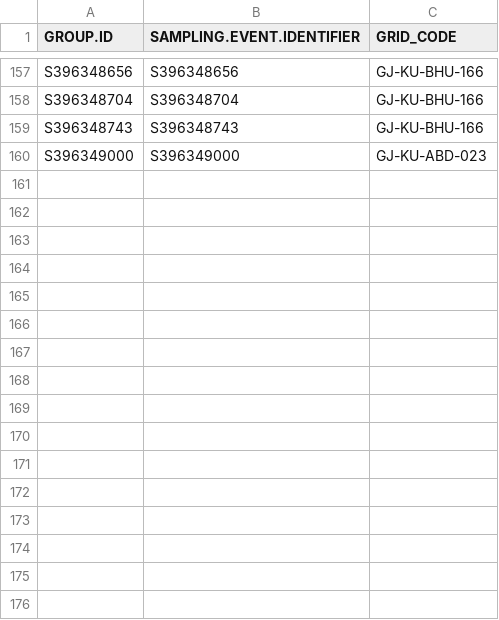
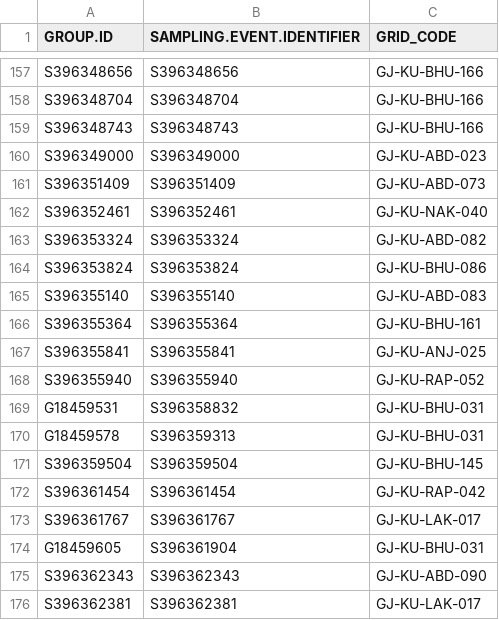
Before and after one commit to birdcountindia/pmc-dashboard, a CSV file: years/2026/checklist_grid_map.csv, drawn as a sheet; only a part is shown, gaps mark what is left out; the diff names each change by its address in the sheet, - before the commit and + after, or states it on an @@ line.

```diff
--- a/years/2026/checklist_grid_map.csv
+++ b/years/2026/checklist_grid_map.csv
+row 161: S396351409 | S396351409 | GJ-KU-ABD-073
+row 162: S396352461 | S396352461 | GJ-KU-NAK-040
+row 163: S396353324 | S396353324 | GJ-KU-ABD-082
+row 164: S396353824 | S396353824 | GJ-KU-BHU-086
+row 165: S396355140 | S396355140 | GJ-KU-ABD-083
+row 166: S396355364 | S396355364 | GJ-KU-BHU-161
+row 167: S396355841 | S396355841 | GJ-KU-ANJ-025
+row 168: S396355940 | S396355940 | GJ-KU-RAP-052
+row 169: G18459531 | S396358832 | GJ-KU-BHU-031
+row 170: G18459578 | S396359313 | GJ-KU-BHU-031
+row 171: S396359504 | S396359504 | GJ-KU-BHU-145
+row 172: S396361454 | S396361454 | GJ-KU-RAP-042
+row 173: S396361767 | S396361767 | GJ-KU-LAK-017
+row 174: G18459605 | S396361904 | GJ-KU-BHU-031
+row 175: S396362343 | S396362343 | GJ-KU-ABD-090
+row 176: S396362381 | S396362381 | GJ-KU-LAK-017
```
Also changed, not shown: years/2026/nonprotocol/checklist_grid_map.csv, years/2026/protocol/checklist_grid_map.csv, 33 other files.
